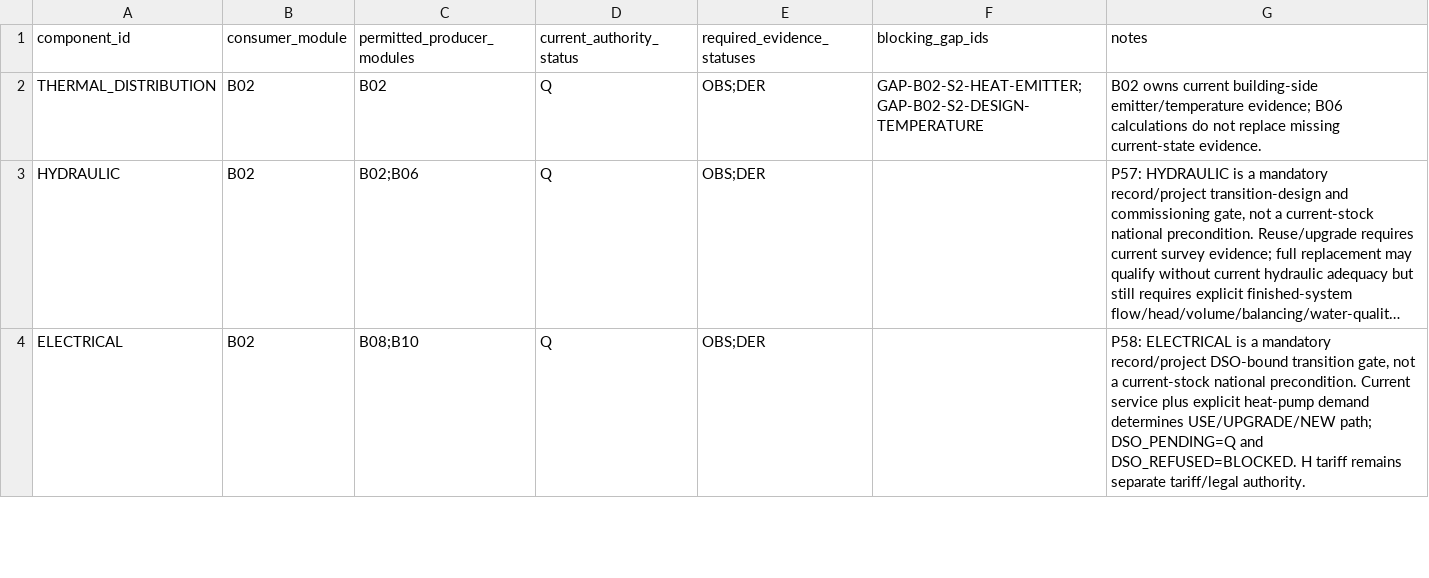
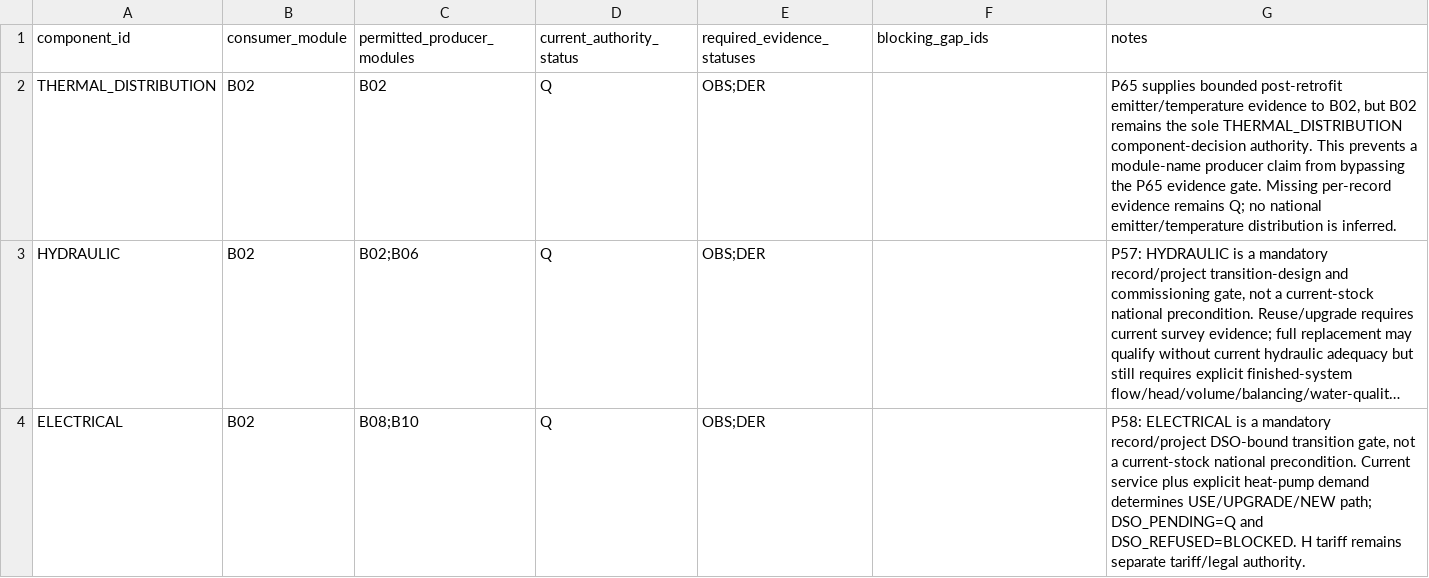
Before and after one commit to Anonymoos-Rommel/hoszivattyu-akkumulator-orszagos-modell, a CSV file: registry/b02_technical_component_authority.csv, drawn as a sheet; only a part is shown; long unchanged cells end in …; the diff names each change by its address in the sheet, - before the commit and + after, or states it on an @@ line.

Commit message:
B06-P65: resolve post-retrofit emitter temperature authority (#194)
## Purpose
Resolve Q-B06-008 at blocker level by making post-retrofit
emitter/supply-temperature changes record-level, evidence-gated outputs
instead of free numeric overrides.

## Core rule
HEAT-PUMP W35/W45/W55 POINT != BUILDING REQUIRED SUPPLY TEMPERATURE
REFERENCE 55/45 C != BUILDING EVIDENCE
BUILDING-AVERAGE EMITTER CAPACITY != ALL-ROOM ADEQUACY

## P65 admissible routes
1. ROOM_BY_ROOM_EMITTER_DESIGN
   - every heated room is required;
- explicit post-state room design heat load and design indoor
temperature;
   - exact emitter identity/quantity and source-native output curve;
   - common hydronic supply is governed by the highest room requirement;
- summed room loads must reconcile to the sequential B06 post-state
peak.
2. SIGNED_POST_RETROFIT_MEP_DESIGN
- explicit building design heat load, supply/return and design
indoor/outdoor temperatures;
- complete room heat-loss basis, emitter schedule and hydraulic basis;
   - identified designer/engineer and signed/sealed design document;
- design heat load must reconcile to the sequential B06 post-state peak.
3. MEASURED_POST_RETROFIT_DESIGN_POINT
   - realized post-retrofit state;
   - observed supply/return;
   - complete heated-room coverage;
   - measurement at or colder than the design outdoor condition.

## Runtime repair
- `supply_temperature_after_c` is no longer an unguarded override;
- P65 QUALIFIED evidence is mandatory for a post-retrofit temperature
change;
- intervention linkage, post-peak reconciliation and numeric equality
are enforced;
- incomplete/mismatched evidence returns Q;
- no W35/W45/W55 snapping or mild-weather extrapolation.

## Authorities and validation
- MCS 021 Issue 2.1 supplies dwelling-specific, all-heated-room
method-shape authority.
- A real 2024 Hungarian 12-dwelling MEP design validates that the
required heat-loss -> emitter/hydronic-temperature chain exists in
Hungarian residential design practice. It is new-build validation only,
not retrofit effect evidence and not an engine default.

## Boundary
- Q-B06-008 -> RESOLVED as authority/calculation question.
- No national household emitter inventory or national temperature
distribution is inferred.
- Missing record-level evidence remains Q.
- SUPPLY_TEMPERATURE_EFFECT and B05_HANDOFF readiness percentages are
intentionally not inflated.

```diff
--- a/registry/b02_technical_component_authority.csv
+++ b/registry/b02_technical_component_authority.csv
-F2 (blocking_gap_ids): GAP-B02-S2-HEAT-EMITTER;GAP-B02-S2-DESIGN-TEMPERATURE
+F2 (blocking_gap_ids): (empty)
-G2 (notes): B02 owns current building-side emitter/temperature evidence; B06 calculations do not replace missing current-state evidence.
+G2 (notes): P65 supplies bounded post-retrofit emitter/temperature evidence to B02, but B02 remains the sole THERMAL_DISTRIBUTION component-decision authority. This prevents a module-name producer claim from bypassing the P65 evidence gate. Missing per-record evidence remains Q; no national emitter/temperature distribution is inferred.
```
Also changed, not shown: 20 other files.
